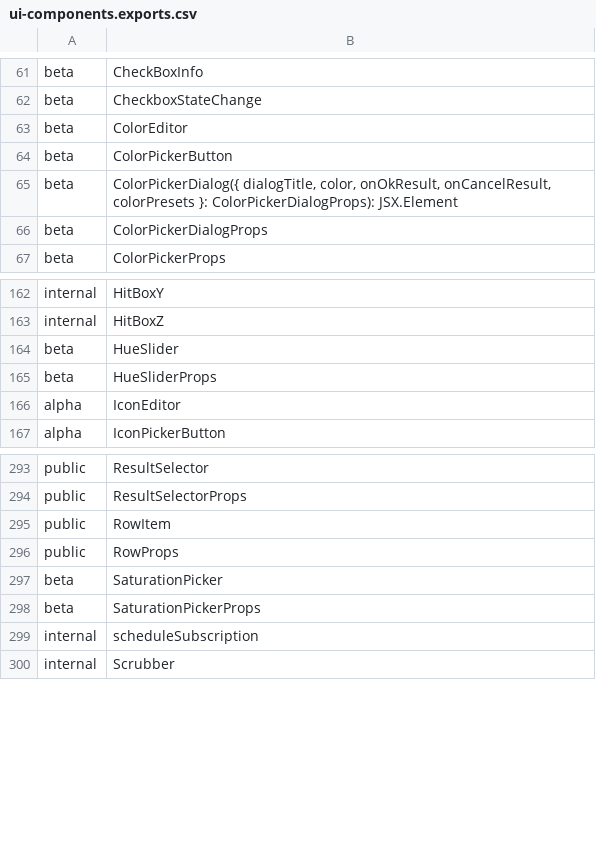
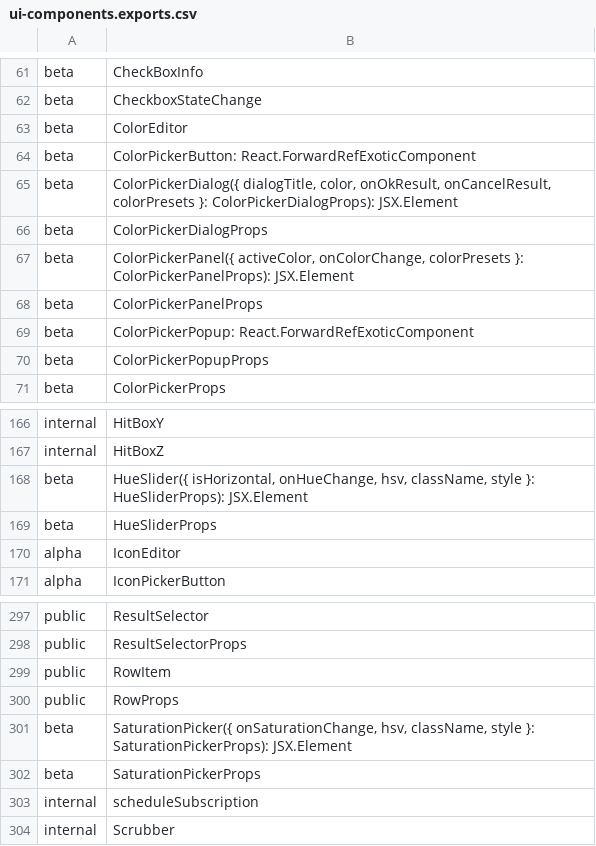
Before and after one commit to iTwin/appui, a CSV file: common/api/summary/ui-components.exports.csv, drawn as a sheet; only a part is shown, gaps mark what is left out.

Commit message:
Merged PR 103445: Add ColorPickerPopup and ColorPickerPanel
Add ColorPickerPopup and ColorPickerPanel using updated UX to more close resemble UX design.
- Add tests for recently added ColorPickerDialog.
- Add Tess for new Color components.

```diff
--- a/common/api/summary/ui-components.exports.csv
+++ b/common/api/summary/ui-components.exports.csv
@@ -63,5 +63,9 @@ beta;CheckboxStateChange
 beta;ColorEditor
-beta;ColorPickerButton
+beta;ColorPickerButton: React.ForwardRefExoticComponent
 beta;ColorPickerDialog({ dialogTitle, color, onOkResult, onCancelResult, colorPresets }: ColorPickerDialogProps): JSX.Element
 beta;ColorPickerDialogProps
+beta;ColorPickerPanel({ activeColor, onColorChange, colorPresets }: ColorPickerPanelProps): JSX.Element
+beta;ColorPickerPanelProps
+beta;ColorPickerPopup: React.ForwardRefExoticComponent
+beta;ColorPickerPopupProps
 beta;ColorPickerProps
@@ -163,3 +167,3 @@ internal;HitBoxY
 internal;HitBoxZ
-beta;HueSlider
+beta;HueSlider({ isHorizontal, onHueChange, hsv, className, style }: HueSliderProps): JSX.Element
 beta;HueSliderProps
@@ -296,3 +300,3 @@ public;RowItem
 public;RowProps
-beta;SaturationPicker
+beta;SaturationPicker({ onSaturationChange, hsv, className, style }: SaturationPickerProps): JSX.Element
 beta;SaturationPickerProps
```
Also changed, not shown: 25 other files.
